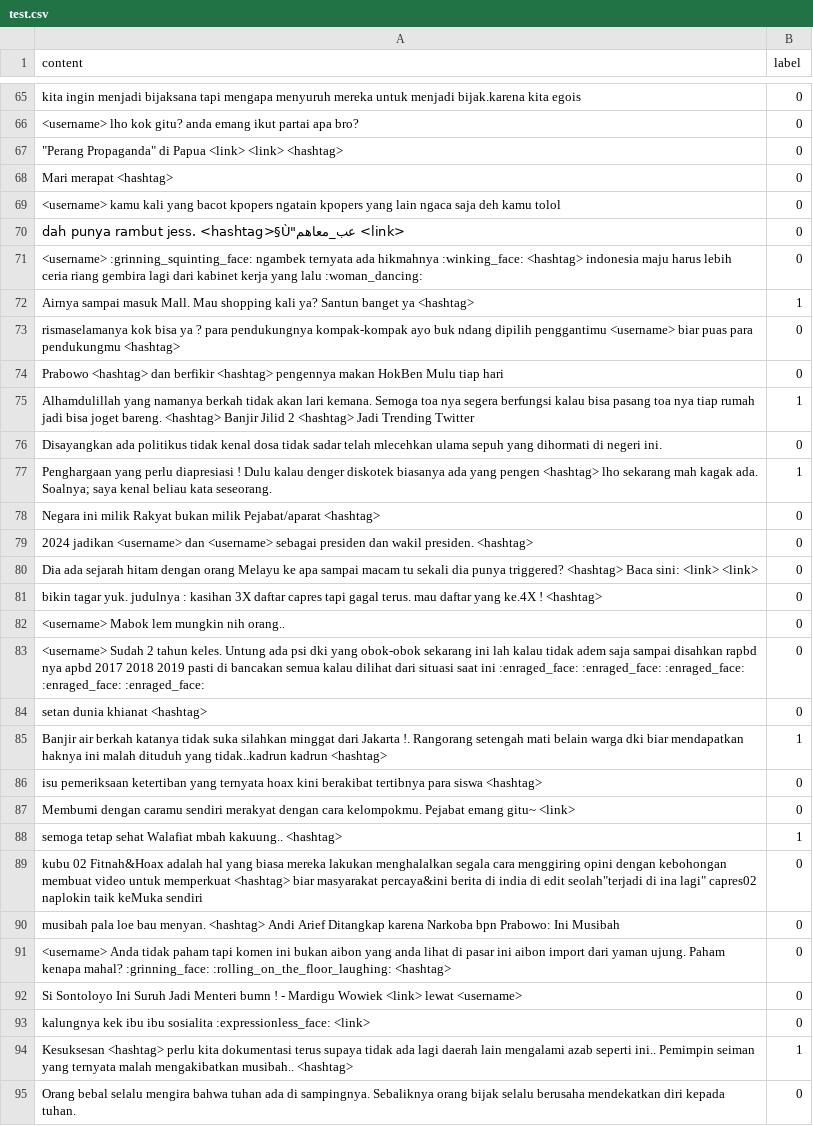
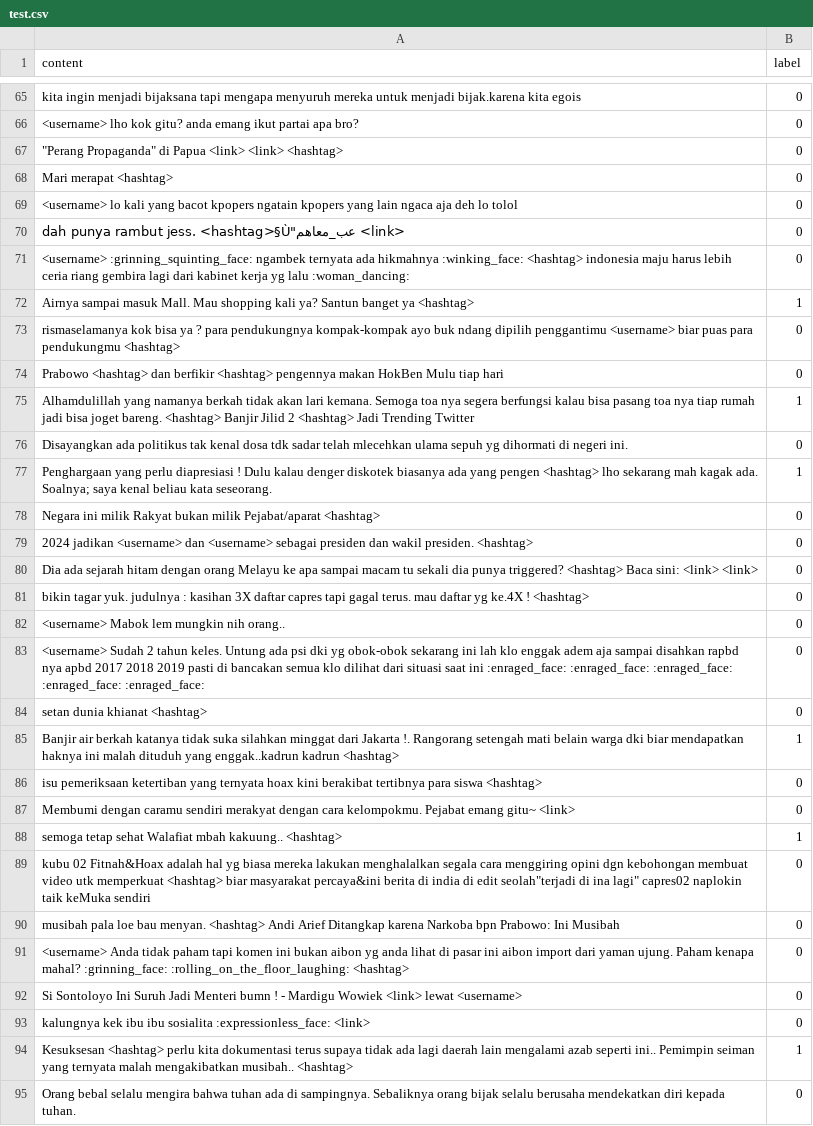
Before and after one commit to audihus/Sarcasm-Detection, a CSV file: id_sarcasm/preprocessed_data/twitter_ready_nomarkers/test.csv, drawn as a sheet; only a part is shown, gaps mark what is left out; the diff covers the shown part only.

```diff
--- a/id_sarcasm/preprocessed_data/twitter_ready_nomarkers/test.csv
+++ b/id_sarcasm/preprocessed_data/twitter_ready_nomarkers/test.csv
@@ -68,5 +68,5 @@ kita ingin menjadi bijaksana tapi mengapa menyuruh mereka untuk menjadi bijak.ka
 Mari merapat <hashtag>,0
-<username> kamu kali yang bacot kpopers ngatain kpopers yang lain ngaca saja deh kamu tolol,0
+<username> lo kali yang bacot kpopers ngatain kpopers yang lain ngaca aja deh lo tolol,0
 "dah punya rambut jess. <hashtag>§Ù""عب_معاهم <link>",0
-<username> :grinning_squinting_face: ngambek ternyata ada hikmahnya :winking_face: <hashtag> indonesia maju harus lebih ceria riang gembira lagi dari kabinet kerja yang lalu :woman_dancing:,0
+<username> :grinning_squinting_face: ngambek ternyata ada hikmahnya :winking_face: <hashtag> indonesia maju harus lebih ceria riang gembira lagi dari kabinet kerja yg lalu :woman_dancing:,0
 Airnya sampai masuk Mall. Mau shopping kali ya? Santun banget ya <hashtag>,1
@@ -75,3 +75,3 @@ Prabowo <hashtag> dan berfikir <hashtag> pengennya makan HokBen Mulu tiap hari,0
 Alhamdulillah yang namanya berkah tidak akan lari kemana. Semoga toa nya segera berfungsi kalau bisa pasang toa nya tiap rumah jadi bisa joget bareng. <hashtag> Banjir Jilid 2 <hashtag> Jadi Trending Twitter,1
-Disayangkan ada politikus tidak kenal dosa tidak sadar telah mlecehkan ulama sepuh yang dihormati di negeri ini.,0
+Disayangkan ada politikus tak kenal dosa tdk sadar telah mlecehkan ulama sepuh yg dihormati di negeri ini.,0
 Penghargaan yang perlu diapresiasi ! Dulu kalau denger diskotek biasanya ada yang pengen <hashtag> lho sekarang mah kagak ada. Soalnya; saya kenal beliau kata seseorang.,1
@@ -80,7 +80,7 @@ Negara ini milik Rakyat bukan milik Pejabat/aparat <hashtag>,0
 Dia ada sejarah hitam dengan orang Melayu ke apa sampai macam tu sekali dia punya triggered? <hashtag> Baca sini: <link> <link>,0
-bikin tagar yuk. judulnya : kasihan 3X daftar capres tapi gagal terus. mau daftar yang ke.4X ! <hashtag>,0
+bikin tagar yuk. judulnya : kasihan 3X daftar capres tapi gagal terus. mau daftar yg ke.4X ! <hashtag>,0
 <username> Mabok lem mungkin nih orang..,0
-<username> Sudah 2 tahun keles. Untung ada psi dki yang obok-obok sekarang ini lah kalau tidak adem saja sampai disahkan rapbd nya apbd 2017 2018 2019 pasti di bancakan semua kalau dilihat dari situasi saat ini :enraged_face: :enraged_face: :enraged_face: :enraged_face: :enraged_face:,0
+<username> Sudah 2 tahun keles. Untung ada psi dki yg obok-obok sekarang ini lah klo enggak adem aja sampai disahkan rapbd nya apbd 2017 2018 2019 pasti di bancakan semua klo dilihat dari situasi saat ini :enraged_face: :enraged_face: :enraged_face: :enraged_face: :enraged_face:,0
 setan dunia khianat <hashtag>,0
-Banjir air berkah katanya tidak suka silahkan minggat dari Jakarta !. Rangorang setengah mati belain warga dki biar mendapatkan haknya ini malah dituduh yang tidak..kadrun kadrun <hashtag>,1
+Banjir air berkah katanya tidak suka silahkan minggat dari Jakarta !. Rangorang setengah mati belain warga dki biar mendapatkan haknya ini malah dituduh yang enggak..kadrun kadrun <hashtag>,1
 isu pemeriksaan ketertiban yang ternyata hoax kini berakibat tertibnya para siswa <hashtag>,0
@@ -88,5 +88,5 @@ Membumi dengan caramu sendiri merakyat dengan cara kelompokmu. Pejabat emang git
 semoga tetap sehat Walafiat mbah kakuung.. <hashtag>,1
-"kubu 02 Fitnah&Hoax adalah hal yang biasa mereka lakukan menghalalkan segala cara menggiring opini dengan kebohongan membuat video untuk memperkuat <hashtag> biar masyarakat percaya&ini berita di india di edit seolah""terjadi di ina lagi"" capres02 naplokin taik keMuka sendiri",0
+"kubu 02 Fitnah&Hoax adalah hal yg biasa mereka lakukan menghalalkan segala cara menggiring opini dgn kebohongan membuat video utk memperkuat <hashtag> biar masyarakat percaya&ini berita di india di edit seolah""terjadi di ina lagi"" capres02 naplokin taik keMuka sendiri",0
 musibah pala loe bau menyan. <hashtag> Andi Arief Ditangkap karena Narkoba bpn Prabowo: Ini Musibah,0
-<username> Anda tidak paham tapi komen ini bukan aibon yang anda lihat di pasar ini aibon import dari yaman ujung. Paham kenapa mahal? :grinning_face: :rolling_on_the_floor_laughing: <hashtag>,0
+<username> Anda tidak paham tapi komen ini bukan aibon yg anda lihat di pasar ini aibon import dari yaman ujung. Paham kenapa mahal? :grinning_face: :rolling_on_the_floor_laughing: <hashtag>,0
 Si Sontoloyo Ini Suruh Jadi Menteri bumn ! - Mardigu Wowiek <link> lewat <username>,0
```
Also changed, not shown: 167 edited cells elsewhere in this file, 7 other files.
